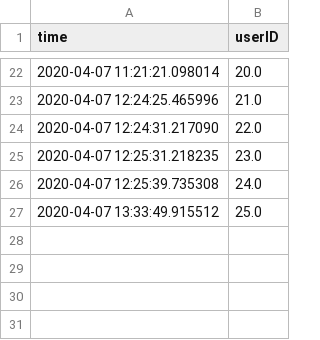
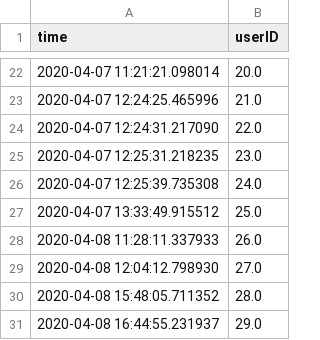
Before and after one commit to lcebear/memoryDialogueBot, a CSV file: data/user_test_id.csv, drawn as a sheet; only a part is shown, gaps mark what is left out.

```diff
--- a/data/user_test_id.csv
+++ b/data/user_test_id.csv
@@ -27 +27,5 @@ time,userID
 2020-04-07 13:33:49.915512,25.0
+2020-04-08 11:28:11.337933,26.0
+2020-04-08 12:04:12.798930,27.0
+2020-04-08 15:48:05.711352,28.0
+2020-04-08 16:44:55.231937,29.0
```
Also changed, not shown: 5 other files.
